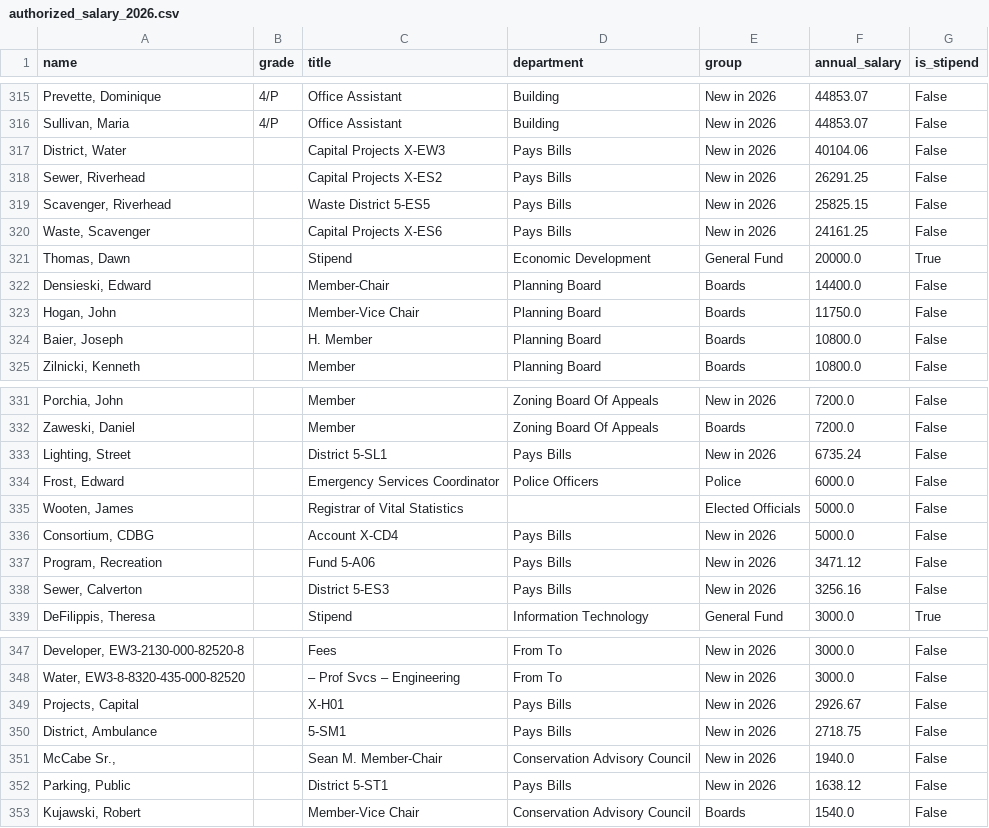
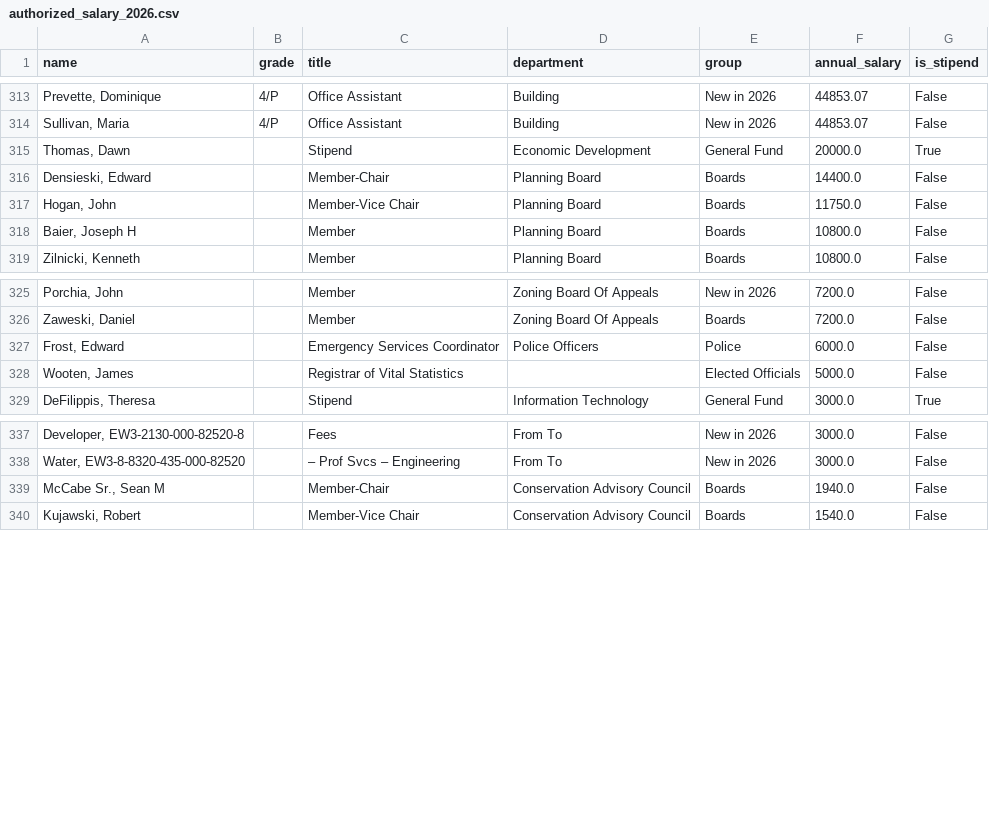
Before and after one commit to rike4545/Riverhead-NY-Budget-Web-App, a CSV file: web/public/downloads/authorized_salary_2026.csv, drawn as a sheet; only a part is shown, gaps mark what is left out; the diff covers the shown part only.

```diff
--- a/web/public/downloads/authorized_salary_2026.csv
+++ b/web/public/downloads/authorized_salary_2026.csv
@@ -316,6 +314,2 @@ name,grade,title,department,group,annual_salary,is_stipend
 "Sullivan, Maria",4/P,Office Assistant,Building,New in 2026,44853.07,False
-"District, Water",,Capital Projects X-EW3,Pays Bills,New in 2026,40104.06,False
-"Sewer, Riverhead",,Capital Projects X-ES2,Pays Bills,New in 2026,26291.25,False
-"Scavenger, Riverhead",,Waste District 5-ES5,Pays Bills,New in 2026,25825.15,False
-"Waste, Scavenger",,Capital Projects X-ES6,Pays Bills,New in 2026,24161.25,False
 "Thomas, Dawn",,Stipend,Economic Development,General Fund,20000.0,True
@@ -323,3 +317,3 @@ name,grade,title,department,group,annual_salary,is_stipend
 "Hogan, John",,Member-Vice Chair,Planning Board,Boards,11750.0,False
-"Baier, Joseph",,H. Member,Planning Board,Boards,10800.0,False
+"Baier, Joseph H",,Member,Planning Board,Boards,10800.0,False
 "Zilnicki, Kenneth",,Member,Planning Board,Boards,10800.0,False
@@ -332,8 +326,4 @@ name,grade,title,department,group,annual_salary,is_stipend
 "Zaweski, Daniel",,Member,Zoning Board Of Appeals,Boards,7200.0,False
-"Lighting, Street",,District 5-SL1,Pays Bills,New in 2026,6735.24,False
 "Frost, Edward",,Emergency Services Coordinator,Police Officers,Police,6000.0,False
 "Wooten, James",,Registrar of Vital Statistics,,Elected Officials,5000.0,False
-"Consortium, CDBG",,Account X-CD4,Pays Bills,New in 2026,5000.0,False
-"Program, Recreation",,Fund 5-A06,Pays Bills,New in 2026,3471.12,False
-"Sewer, Calverton",,District 5-ES3,Pays Bills,New in 2026,3256.16,False
 "DeFilippis, Theresa",,Stipend,Information Technology,General Fund,3000.0,True
@@ -348,6 +338,3 @@ name,grade,title,department,group,annual_salary,is_stipend
 "Water, EW3-8-8320-435-000-82520",,– Prof Svcs – Engineering,From To,New in 2026,3000.0,False
-"Projects, Capital",,X-H01,Pays Bills,New in 2026,2926.67,False
-"District, Ambulance",,5-SM1,Pays Bills,New in 2026,2718.75,False
-"McCabe Sr.,",,Sean M. Member-Chair,Conservation Advisory Council,New in 2026,1940.0,False
-"Parking, Public",,District 5-ST1,Pays Bills,New in 2026,1638.12,False
+"McCabe Sr., Sean M",,Member-Chair,Conservation Advisory Council,Boards,1940.0,False
 "Kujawski, Robert",,Member-Vice Chair,Conservation Advisory Council,Boards,1540.0,False
```
Also changed, not shown: 4 removed rows and 9 edited cells elsewhere in this file, web/public/downloads/authorized_salary_2025.csv, web/public/downloads/salary_raises_2025_to_2026.csv, 22 other files.
